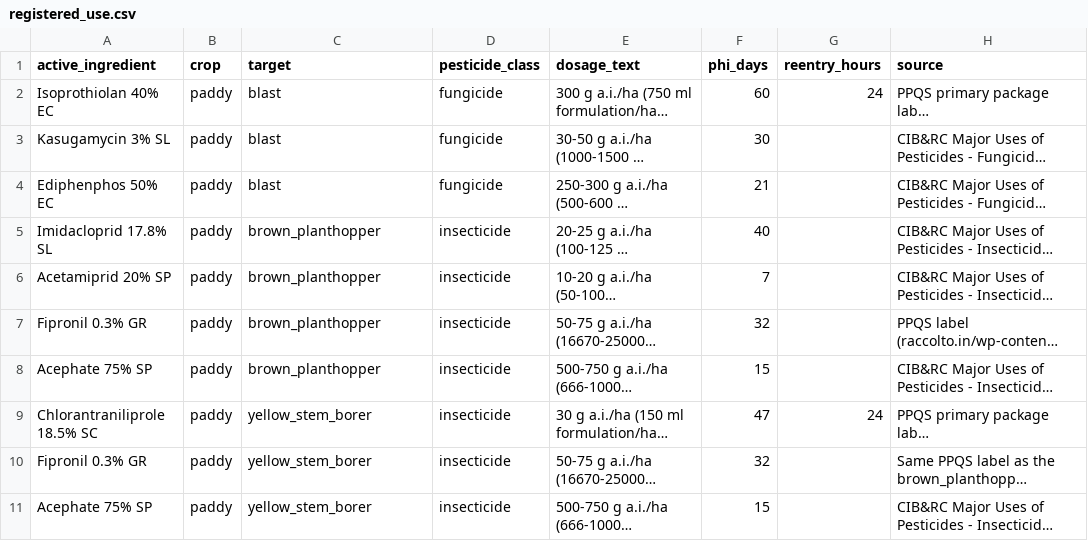
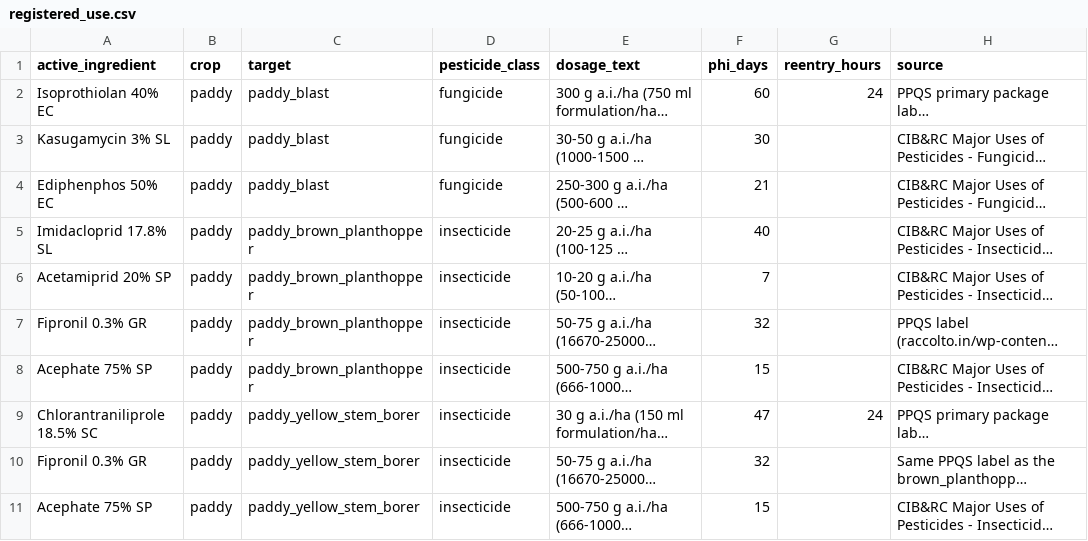
Before and after one commit to Spyro007-06/SIH26131-Bhoomi, a CSV file: backend/seed/registered_use.csv, drawn as a sheet; only a part is shown; long unchanged cells end in …; the diff names each change by its address in the sheet, - before the commit and + after, or states it on an @@ line.

```diff
--- a/backend/seed/registered_use.csv
+++ b/backend/seed/registered_use.csv
-C2:C4 (target): blast
+C2:C4 (target): paddy_blast
-C5:C8 (target): brown_planthopper
+C5:C8 (target): paddy_brown_planthopper
-C9:C11 (target): yellow_stem_borer
+C9:C11 (target): paddy_yellow_stem_borer
```
